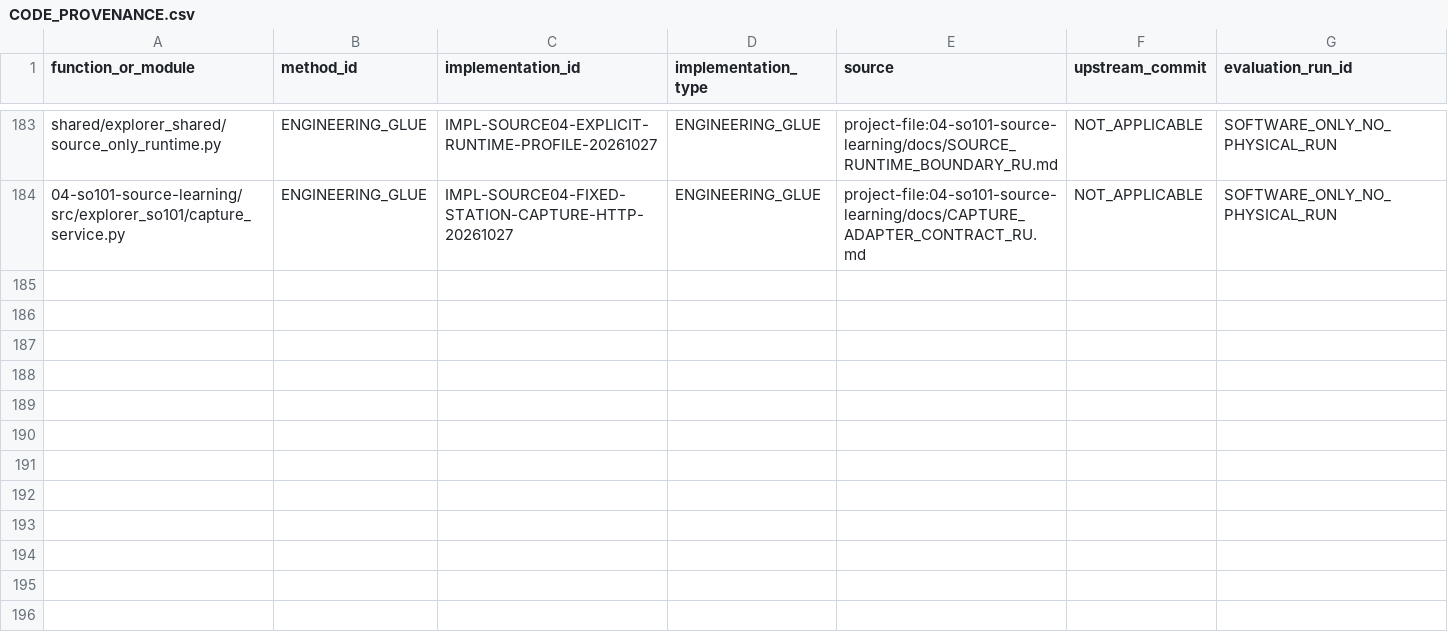
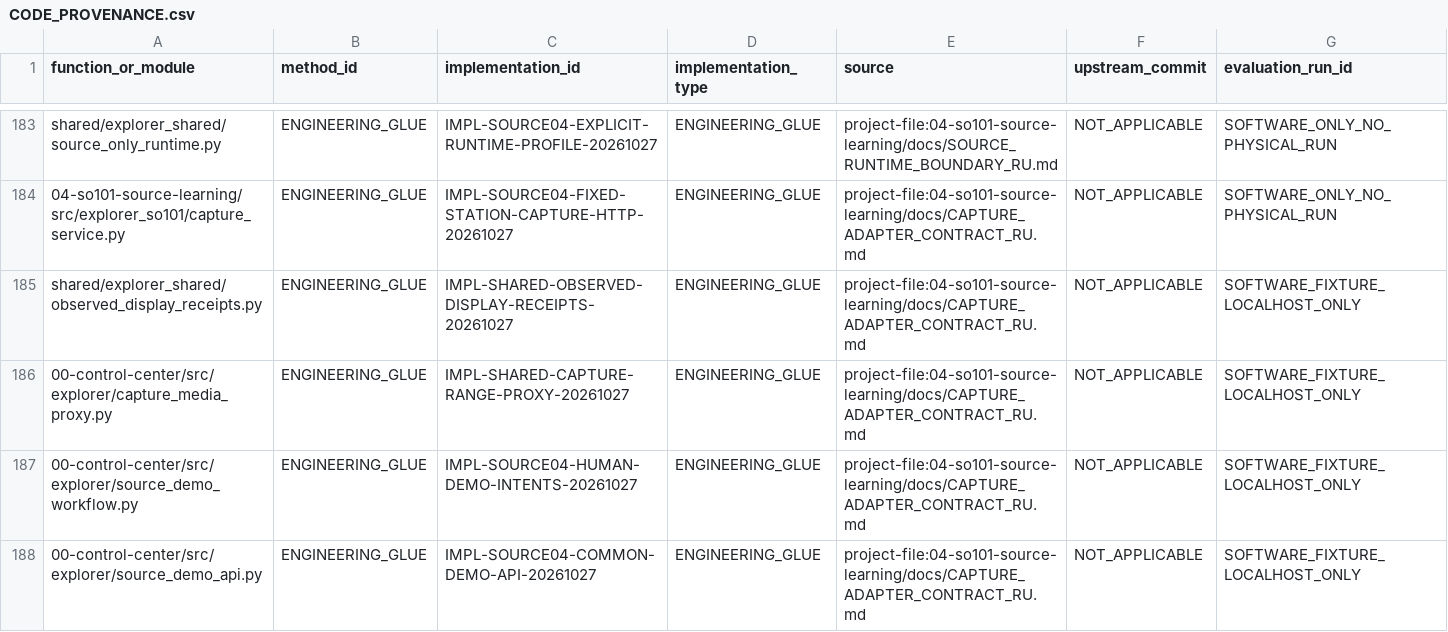
Before and after one commit to vladromenko/explorer-embodied-intelligence, a CSV file: research/methods/CODE_PROVENANCE.csv, drawn as a sheet; only a part is shown, gaps mark what is left out; the diff names each change by its address in the sheet, - before the commit and + after, or states it on an @@ line.

Commit message:
Connect04 authenticated human demonstrations through shared observed permission and capture APIs

```diff
--- a/research/methods/CODE_PROVENANCE.csv
+++ b/research/methods/CODE_PROVENANCE.csv
+row 185: shared/explorer_shared/observed_display_receipts.py | ENGINEERING_GLUE | IMPL-SHARED-OBSERVED-DISPLAY-RECEIPTS-20261027 | ENGINEERING_GLUE | project-file:04-so101-source-learning/docs/CAPTURE_ADAPTER_CONTRACT_RU.md | NOT_APPLICABLE | SOFTWARE_FIXTURE_LOCALHOST_ONLY
+row 186: 00-control-center/src/explorer/capture_media_proxy.py | ENGINEERING_GLUE | IMPL-SHARED-CAPTURE-RANGE-PROXY-20261027 | ENGINEERING_GLUE | project-file:04-so101-source-learning/docs/CAPTURE_ADAPTER_CONTRACT_RU.md | NOT_APPLICABLE | SOFTWARE_FIXTURE_LOCALHOST_ONLY
+row 187: 00-control-center/src/explorer/source_demo_workflow.py | ENGINEERING_GLUE | IMPL-SOURCE04-HUMAN-DEMO-INTENTS-20261027 | ENGINEERING_GLUE | project-file:04-so101-source-learning/docs/CAPTURE_ADAPTER_CONTRACT_RU.md | NOT_APPLICABLE | SOFTWARE_FIXTURE_LOCALHOST_ONLY
+row 188: 00-control-center/src/explorer/source_demo_api.py | ENGINEERING_GLUE | IMPL-SOURCE04-COMMON-DEMO-API-20261027 | ENGINEERING_GLUE | project-file:04-so101-source-learning/docs/CAPTURE_ADAPTER_CONTRACT_RU.md | NOT_APPLICABLE | SOFTWARE_FIXTURE_LOCALHOST_ONLY
```
Also changed, not shown: 13 other files.
